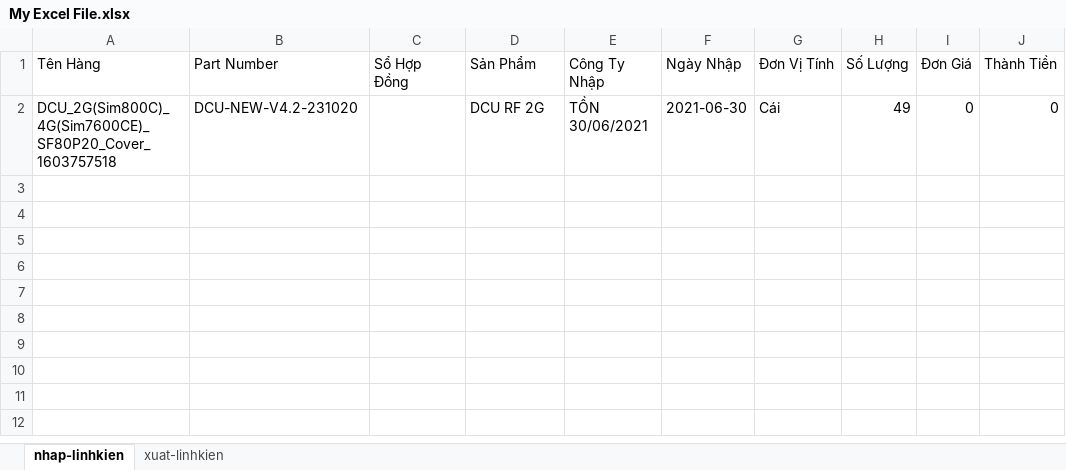
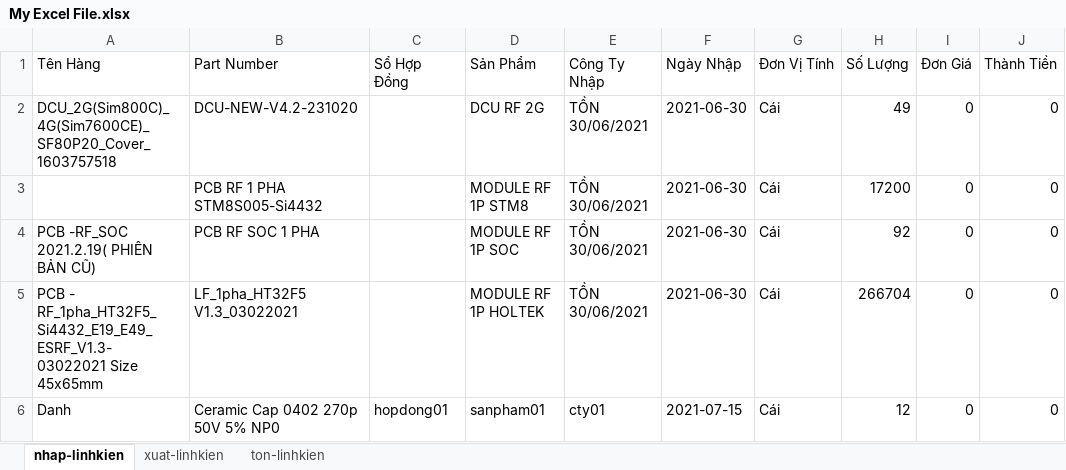
Before and after one commit to Danh-coder/Data-Manager-Electron-App, an Excel workbook: My Excel File.xlsx, sheet nhap-linhkien, drawn as a sheet; values as stored, in another font and other column widths than the file's, no borders; the diff names each change by its address in the sheet, - before the commit and + after, or states it on an @@ line.

Commit message:
Super Update: Save keywords via firestore; Add excel keywords; allow ketxuat ton; can see log-nhap, log-xuat in cslk, cstp pages

```diff
--- a/My Excel File.xlsx (sheet nhap-linhkien)
+++ b/My Excel File.xlsx (sheet nhap-linhkien)
+sheet tab: ton-linhkien
+row 3:  | PCB RF 1 PHA STM8S005-Si4432 |  | MODULE RF 1P STM8 | TỒN 30/06/2021 | 2021-06-30 | Cái | 17200 | 0 | 0
+row 4: PCB -RF_SOC 2021.2.19( PHIÊN BẢN CŨ) | PCB RF SOC 1 PHA |  | MODULE RF 1P SOC | TỒN 30/06/2021 | 2021-06-30 | Cái | 92 | 0 | 0
+row 5: PCB - RF_1pha_HT32F5_Si4432_E19_E49_ESRF_V1.3- 03022021 Size 45x65mm | LF_1pha_HT32F5 V1.3_03022021 |  | MODULE RF 1P HOLTEK | TỒN 30/06/2021 | 2021-06-30 | Cái | 266704 | 0 | 0
+row 6: Danh | Ceramic Cap 0402 270p 50V 5% NP0 | hopdong01 | sanpham01 | cty01 | 2021-07-15 | Cái | 12 | 0 | 0
```
Also changed, not shown: sheet xuat-linhkien, 23 other files.
